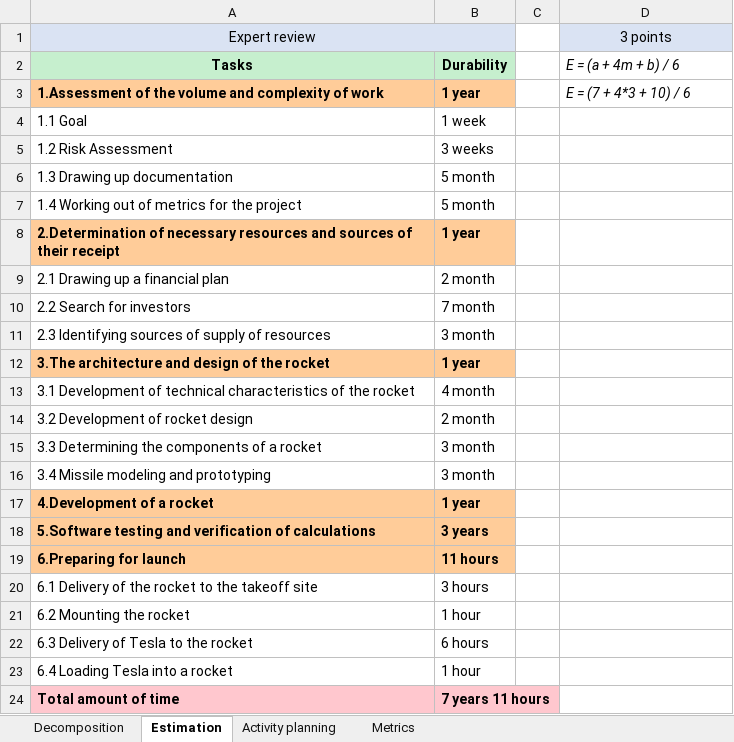
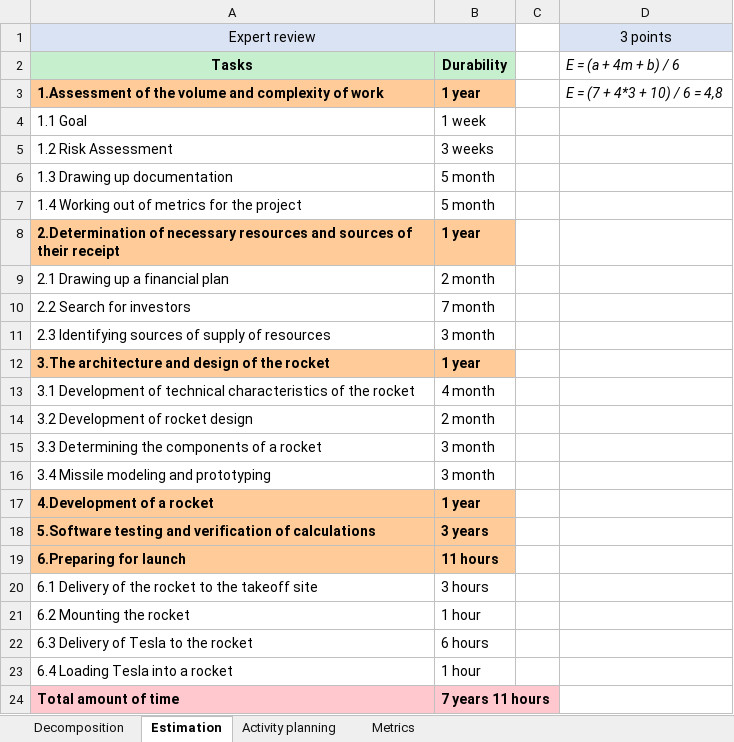
Before and after one commit to Roman-Mukba/Tasks, an Excel workbook: Estimation,planning,metrics(Task).xlsx, sheet Estimation, drawn as a sheet; values as stored, in another font and other column widths than the file's, no borders; the diff names each change by its address in the sheet, - before the commit and + after, or states it on an @@ line.

```diff
--- a/Estimation,planning,metrics(Task).xlsx (sheet Estimation)
+++ b/Estimation,planning,metrics(Task).xlsx (sheet Estimation)
-D3: E = (7 + 4*3 + 10) / 6
+D3: E = (7 + 4*3 + 10) / 6 = 4,8
```
Also changed, not shown: sheet Metrics.
